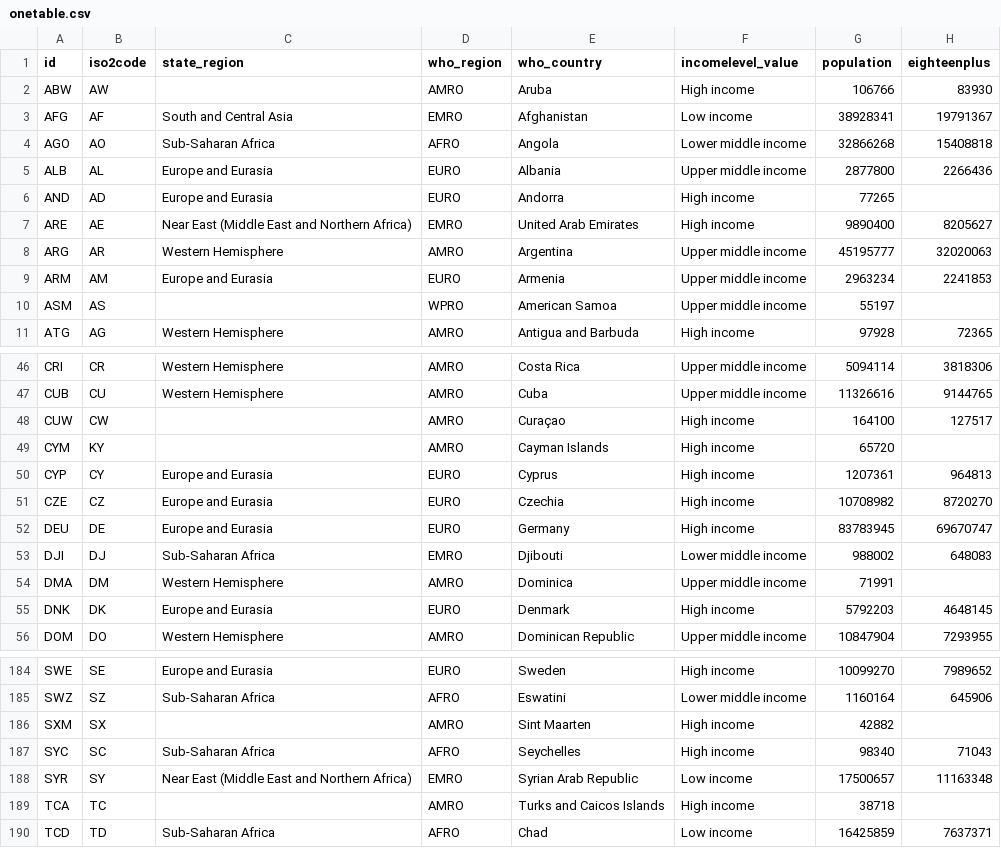
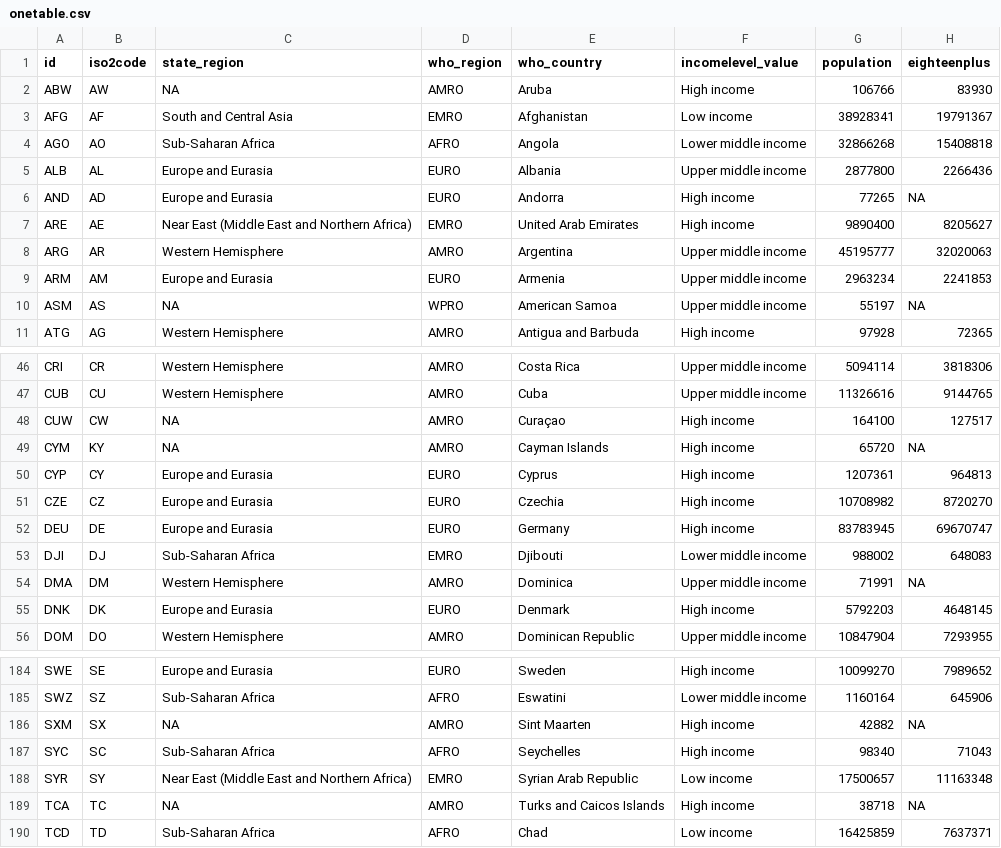
Before and after one commit to CDCgov/SaviR, a CSV file: onetable.csv, drawn as a sheet; only a part is shown, gaps mark what is left out; the diff covers the shown part only.

Commit message:
Added US region to state regions

```diff
--- a/onetable.csv
+++ b/onetable.csv
@@ -1,3 +1,3 @@
 "id","iso2code","state_region","who_region","who_country","incomelevel_value","population","eighteenplus"
-"ABW","AW",,"AMRO","Aruba","High income",106766,83930
+"ABW","AW",NA,"AMRO","Aruba","High income",106766,83930
 "AFG","AF","South and Central Asia","EMRO","Afghanistan","Low income",38928341,19791367
@@ -5,3 +5,3 @@
 "ALB","AL","Europe and Eurasia","EURO","Albania","Upper middle income",2877800,2266436
-"AND","AD","Europe and Eurasia","EURO","Andorra","High income",77265,
+"AND","AD","Europe and Eurasia","EURO","Andorra","High income",77265,NA
 "ARE","AE","Near East (Middle East and Northern Africa)","EMRO","United Arab Emirates","High income",9890400,8205627
@@ -9,3 +9,3 @@
 "ARM","AM","Europe and Eurasia","EURO","Armenia","Upper middle income",2963234,2241853
-"ASM","AS",,"WPRO","American Samoa","Upper middle income",55197,
+"ASM","AS",NA,"WPRO","American Samoa","Upper middle income",55197,NA
 "ATG","AG","Western Hemisphere","AMRO","Antigua and Barbuda","High income",97928,72365
@@ -47,4 +47,4 @@
 "CUB","CU","Western Hemisphere","AMRO","Cuba","Upper middle income",11326616,9144765
-"CUW","CW",,"AMRO","Curaçao","High income",164100,127517
-"CYM","KY",,"AMRO","Cayman Islands","High income",65720,
+"CUW","CW",NA,"AMRO","Curaçao","High income",164100,127517
+"CYM","KY",NA,"AMRO","Cayman Islands","High income",65720,NA
 "CYP","CY","Europe and Eurasia","EURO","Cyprus","High income",1207361,964813
@@ -53,3 +53,3 @@
 "DJI","DJ","Sub-Saharan Africa","EMRO","Djibouti","Lower middle income",988002,648083
-"DMA","DM","Western Hemisphere","AMRO","Dominica","Upper middle income",71991,
+"DMA","DM","Western Hemisphere","AMRO","Dominica","Upper middle income",71991,NA
 "DNK","DK","Europe and Eurasia","EURO","Denmark","High income",5792203,4648145
@@ -185,6 +185,6 @@
 "SWZ","SZ","Sub-Saharan Africa","AFRO","Eswatini","Lower middle income",1160164,645906
-"SXM","SX",,"AMRO","Sint Maarten","High income",42882,
+"SXM","SX",NA,"AMRO","Sint Maarten","High income",42882,NA
 "SYC","SC","Sub-Saharan Africa","AFRO","Seychelles","High income",98340,71043
 "SYR","SY","Near East (Middle East and Northern Africa)","EMRO","Syrian Arab Republic","Low income",17500657,11163348
-"TCA","TC",,"AMRO","Turks and Caicos Islands","High income",38718,
+"TCA","TC",NA,"AMRO","Turks and Caicos Islands","High income",38718,NA
 "TCD","TD","Sub-Saharan Africa","AFRO","Chad","Low income",16425859,7637371
```
Also changed, not shown: 90 edited cells elsewhere in this file, 1 other file.
